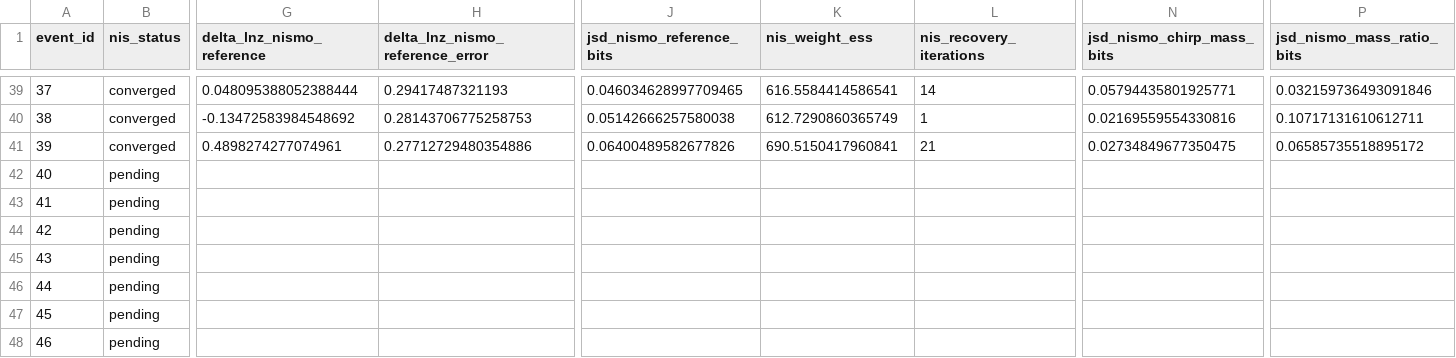
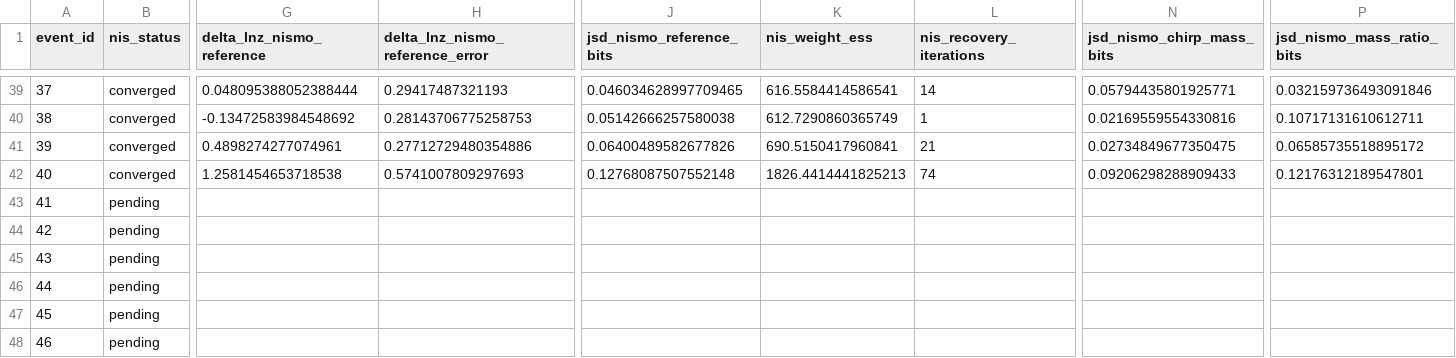
Before and after one commit to nz-gravity/bbh_nismo_simulation_study, a CSV file: docs/data/main_results.csv, drawn as a sheet; only a part is shown, gaps mark what is left out; the diff covers the shown part only; the diff names each change by its address in the sheet, - before the commit and + after, or states it on an @@ line.

Commit message:
Refresh main comparison results (41/100 NIS events)

```diff
--- a/docs/data/main_results.csv
+++ b/docs/data/main_results.csv
-B42 (nis_status): pending
+B42 (nis_status): converged
-G42 (delta_lnz_nismo_reference): (empty)
+G42 (delta_lnz_nismo_reference): 1.2581454653718538
-H42 (delta_lnz_nismo_reference_error): (empty)
+H42 (delta_lnz_nismo_reference_error): 0.5741007809297693
-J42 (jsd_nismo_reference_bits): (empty)
+J42 (jsd_nismo_reference_bits): 0.12768087507552148
-K42 (nis_weight_ess): (empty)
+K42 (nis_weight_ess): 1826.4414441825213
-L42 (nis_recovery_iterations): (empty)
+L42 (nis_recovery_iterations): 74
-N42 (jsd_nismo_chirp_mass_bits): (empty)
+N42 (jsd_nismo_chirp_mass_bits): 0.09206298288909433
-P42 (jsd_nismo_mass_ratio_bits): (empty)
+P42 (jsd_nismo_mass_ratio_bits): 0.12176312189547801
```
Also changed, not shown: 6 edited cells elsewhere in this file, 3 other files.
